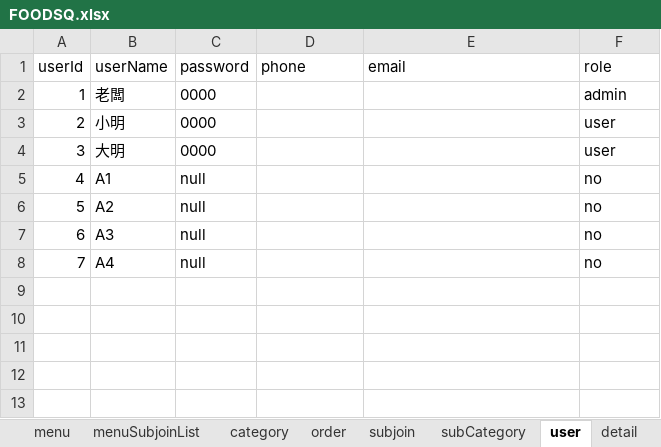
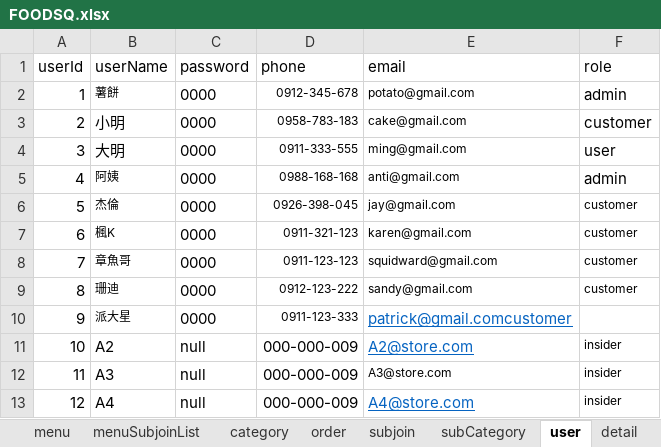
Before and after one commit to sunnylin0/FoodTT, an Excel workbook: database/FOODSQ.xlsx, sheet user, drawn as a sheet; values as stored, in another font and other column widths than the file's, no borders; removed rows and columns are numbered as before the commit, all else as after; the diff names each change by its address in the sheet, - before the commit and + after, or states it on an @@ line.

```diff
--- a/database/FOODSQ.xlsx (sheet user)
+++ b/database/FOODSQ.xlsx (sheet user)
-row 2: 1 | 老闆 | 0000 |  |  | admin
+row 2: 1 | 薯餅 | 0000 | 0912-345-678 | potato@gmail.com | admin
-D3 (phone): (empty)
+D3 (phone): 0958-783-183
-E3 (email): (empty)
+E3 (email): cake@gmail.com
-F3 (role): user
+F3 (role): customer
-D4 (phone): (empty)
+D4 (phone): 0911-333-555
-E4 (email): (empty)
+E4 (email): ming@gmail.com
-row 5: 4 | A1 | null |  |  | no
+row 5: 4 | 阿姨 | 0000 | 0988-168-168 | anti@gmail.com | admin
+row 6: 5 | 杰倫 | 0000 | 0926-398-045 | jay@gmail.com | customer
+row 7: 6 | 楓K | 0000 | 0911-321-123 | karen@gmail.com | customer
+row 8: 7 | 章魚哥 | 0000 | 0911-123-123 | squidward@gmail.com | customer
+row 9: 8 | 珊迪 | 0000 | 0912-123-222 | sandy@gmail.com | customer
+row 10: 9 | 派大星 | 0000 | 0911-123-333 | patrick@gmail.comcustomer
@@ column A (userId) renumbered from row 11 down @@
-D11:D13 (phone): (empty)
+D11:D13 (phone): 000-000-009
-E11 (email): (empty)
+E11 (email): A2@store.com
-F11:F13 (role): no
+F11:F13 (role): insider
@@ F11:F13 text size: smaller @@
-E12 (email): (empty)
+E12 (email): A3@store.com
-E13 (email): (empty)
+E13 (email): A4@store.com
```
Also changed, not shown: sheet detail, sheet menuSubjoinList, sheet menu, sheet order, sheet subjoin, sheet subCategory, 1 other file.
